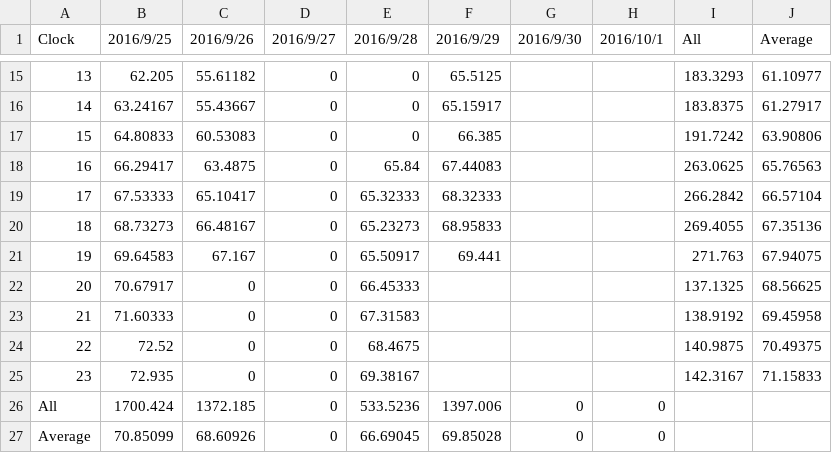
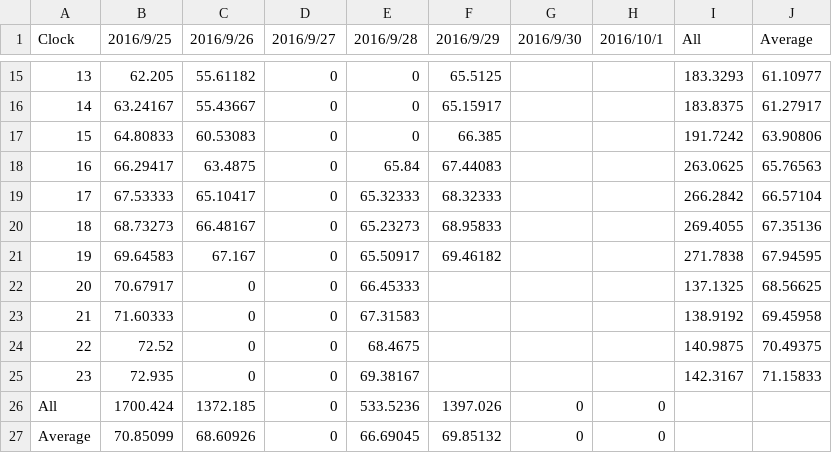
Before and after one commit to srsplabo/srsp_data, a CSV file: 129000039A0C/daily_clock_report/20160925_HU_129000039A0C.csv, drawn as a sheet; only a part is shown, gaps mark what is left out.

```diff
--- a/129000039A0C/daily_clock_report/20160925_HU_129000039A0C.csv
+++ b/129000039A0C/daily_clock_report/20160925_HU_129000039A0C.csv
@@ -20,3 +20,3 @@ Clock,2016/9/25,2016/9/26,2016/9/27,2016/9/28,2016/9/29,2016/9/30,2016/10/1,All,
 18,68.73273,66.48167,0,65.23273,68.95833,,,269.4055,67.35136
-19,69.64583,67.167,0,65.50917,69.441,,,271.763,67.94075
+19,69.64583,67.167,0,65.50917,69.46182,,,271.7838,67.94595
 20,70.67917,0,0,66.45333,,,,137.1325,68.56625
@@ -25,3 +25,3 @@ Clock,2016/9/25,2016/9/26,2016/9/27,2016/9/28,2016/9/29,2016/9/30,2016/10/1,All,
 23,72.935,0,0,69.38167,,,,142.3167,71.15833
-All,1700.424,1372.185,0,533.5236,1397.006,0,0
-Average,70.85099,68.60926,0,66.69045,69.85028,0,0
+All,1700.424,1372.185,0,533.5236,1397.026,0,0
+Average,70.85099,68.60926,0,66.69045,69.85132,0,0
```
Also changed, not shown: 129000039A0C/daily_clock_report/20160925_PR_129000039A0C.csv, 129000039A0C/daily_clock_report/20160925_TE_129000039A0C.csv, 9 other files.
